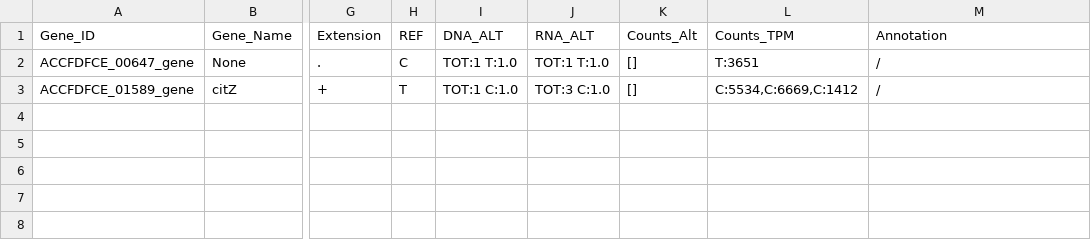
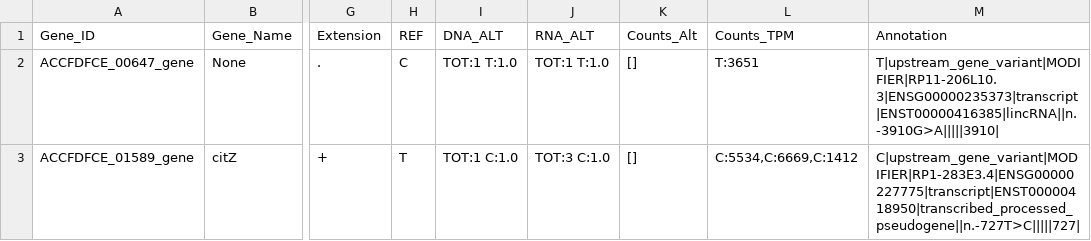
Before and after one commit to dmgie/ClInt, a TSV file: bin/vartable_output/FO13679x01/FO13679x01_vartable_output.tsv, drawn as a sheet; only a part is shown, gaps mark what is left out; the diff names each change by its address in the sheet, - before the commit and + after, or states it on an @@ line.

```diff
--- a/bin/vartable_output/FO13679x01/FO13679x01_vartable_output.tsv
+++ b/bin/vartable_output/FO13679x01/FO13679x01_vartable_output.tsv
-M2 (Annotation): /
+M2 (Annotation): T|upstream_gene_variant|MODIFIER|RP11-206L10.3|ENSG00000235373|transcript|ENST00000416385|lincRNA||n.-3910G>A|||||3910|
-M3 (Annotation): /
+M3 (Annotation): C|upstream_gene_variant|MODIFIER|RP1-283E3.4|ENSG00000227775|transcript|ENST00000418950|transcribed_processed_pseudogene||n.-727T>C|||||727|
```
Also changed, not shown: bin/vartable_output/FO13679x01/FO13679x01_agreement.tsv, 26 other files.
